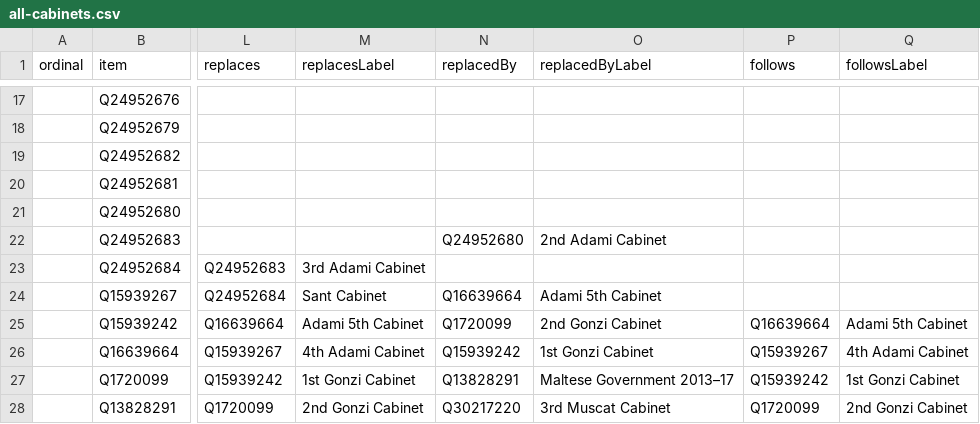
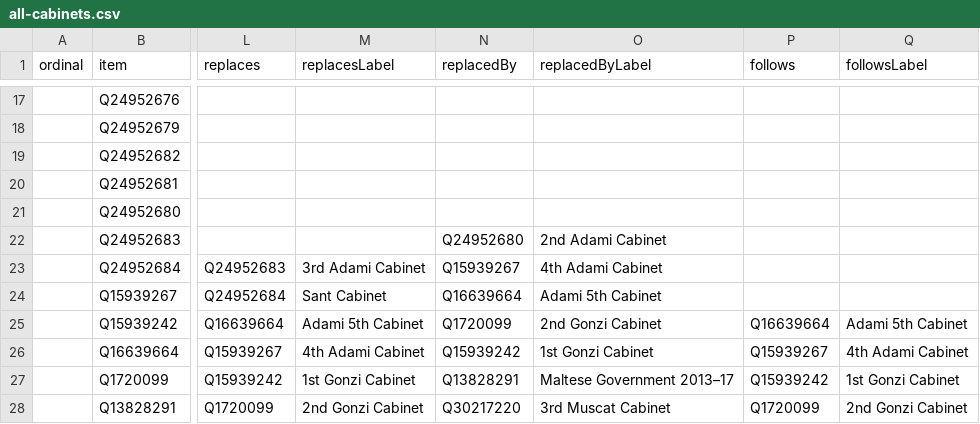
Before and after one commit to every-politician-scrapers/malta-ministers, a CSV file: wikidata/results/all-cabinets.csv, drawn as a sheet; only a part is shown, gaps mark what is left out; the diff names each change by its address in the sheet, - before the commit and + after, or states it on an @@ line.

Commit message:
Run SPARQL queries

```diff
--- a/wikidata/results/all-cabinets.csv
+++ b/wikidata/results/all-cabinets.csv
-N23 (replacedBy): (empty)
+N23 (replacedBy): Q15939267
-O23 (replacedByLabel): (empty)
+O23 (replacedByLabel): 4th Adami Cabinet
```
